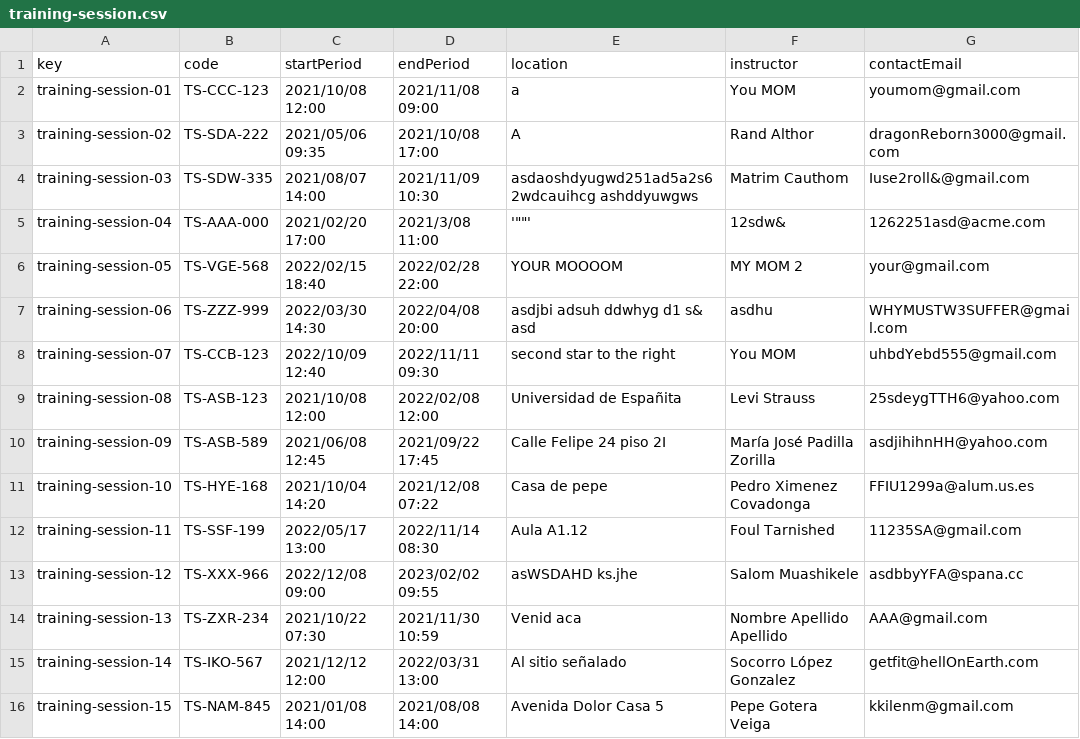
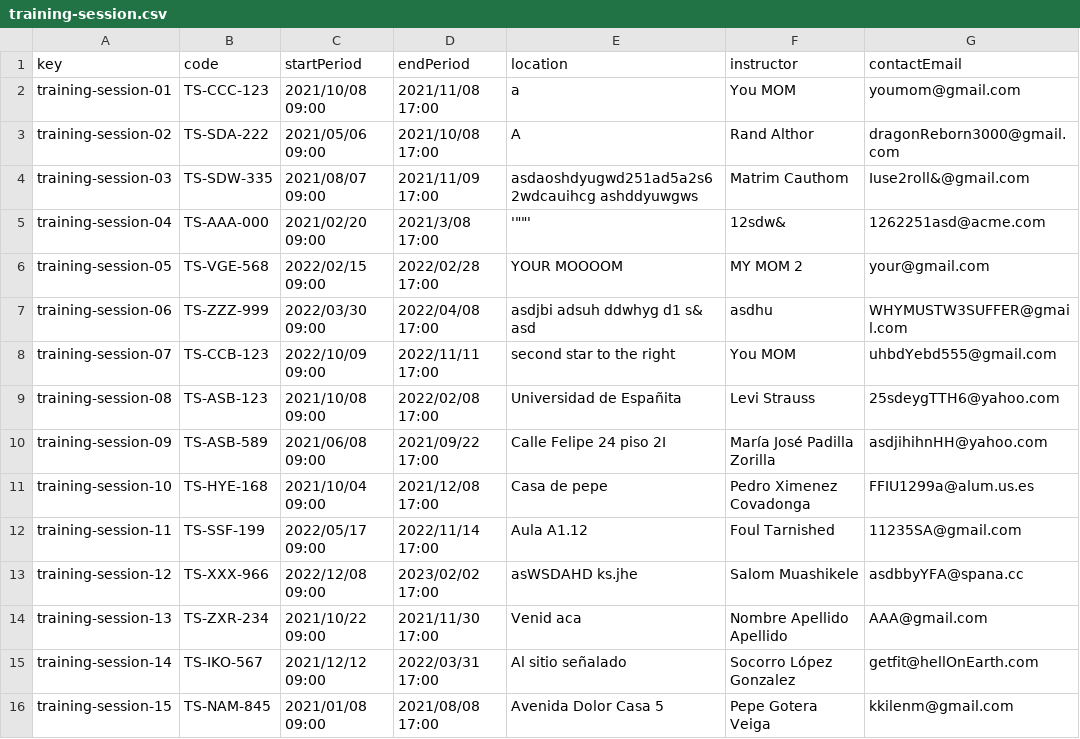
Before and after one commit to lucantdel/Acme-SF, a CSV file: src/main/webapp/WEB-INF/resources/sample-data/training-session.csv, drawn as a sheet; only a part is shown; the diff names each change by its address in the sheet, - before the commit and + after, or states it on an @@ line.

```diff
--- a/src/main/webapp/WEB-INF/resources/sample-data/training-session.csv
+++ b/src/main/webapp/WEB-INF/resources/sample-data/training-session.csv
-C2 (startPeriod): 2021/10/08 12:00
+C2 (startPeriod): 2021/10/08 09:00
-D2 (endPeriod): 2021/11/08 09:00
+D2 (endPeriod): 2021/11/08 17:00
-C3 (startPeriod): 2021/05/06 09:35
+C3 (startPeriod): 2021/05/06 09:00
-C4 (startPeriod): 2021/08/07 14:00
+C4 (startPeriod): 2021/08/07 09:00
-D4 (endPeriod): 2021/11/09 10:30
+D4 (endPeriod): 2021/11/09 17:00
-C5 (startPeriod): 2021/02/20 17:00
+C5 (startPeriod): 2021/02/20 09:00
-D5 (endPeriod): 2021/3/08 11:00
+D5 (endPeriod): 2021/3/08 17:00
-C6 (startPeriod): 2022/02/15 18:40
+C6 (startPeriod): 2022/02/15 09:00
-D6 (endPeriod): 2022/02/28 22:00
+D6 (endPeriod): 2022/02/28 17:00
-C7 (startPeriod): 2022/03/30 14:30
+C7 (startPeriod): 2022/03/30 09:00
-D7 (endPeriod): 2022/04/08 20:00
+D7 (endPeriod): 2022/04/08 17:00
-C8 (startPeriod): 2022/10/09 12:40
+C8 (startPeriod): 2022/10/09 09:00
-D8 (endPeriod): 2022/11/11 09:30
+D8 (endPeriod): 2022/11/11 17:00
-C9 (startPeriod): 2021/10/08 12:00
+C9 (startPeriod): 2021/10/08 09:00
-D9 (endPeriod): 2022/02/08 12:00
+D9 (endPeriod): 2022/02/08 17:00
-C10 (startPeriod): 2021/06/08 12:45
+C10 (startPeriod): 2021/06/08 09:00
-D10 (endPeriod): 2021/09/22 17:45
+D10 (endPeriod): 2021/09/22 17:00
-C11 (startPeriod): 2021/10/04 14:20
+C11 (startPeriod): 2021/10/04 09:00
-D11 (endPeriod): 2021/12/08 07:22
+D11 (endPeriod): 2021/12/08 17:00
-C12 (startPeriod): 2022/05/17 13:00
+C12 (startPeriod): 2022/05/17 09:00
-D12 (endPeriod): 2022/11/14 08:30
+D12 (endPeriod): 2022/11/14 17:00
-D13 (endPeriod): 2023/02/02 09:55
+D13 (endPeriod): 2023/02/02 17:00
-C14 (startPeriod): 2021/10/22 07:30
+C14 (startPeriod): 2021/10/22 09:00
-D14 (endPeriod): 2021/11/30 10:59
+D14 (endPeriod): 2021/11/30 17:00
-C15 (startPeriod): 2021/12/12 12:00
+C15 (startPeriod): 2021/12/12 09:00
-D15 (endPeriod): 2022/03/31 13:00
+D15 (endPeriod): 2022/03/31 17:00
-C16 (startPeriod): 2021/01/08 14:00
+C16 (startPeriod): 2021/01/08 09:00
-D16 (endPeriod): 2021/08/08 14:00
+D16 (endPeriod): 2021/08/08 17:00
```
Also changed, not shown: src/main/webapp/WEB-INF/resources/sample-data/training-module.csv, 9 other files.
